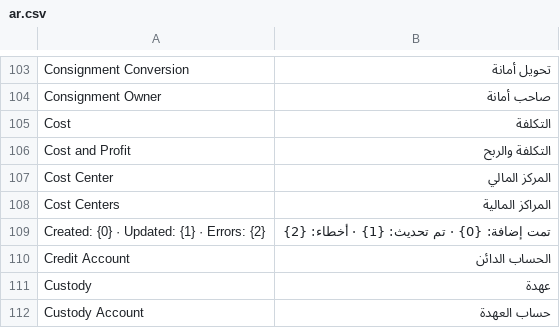
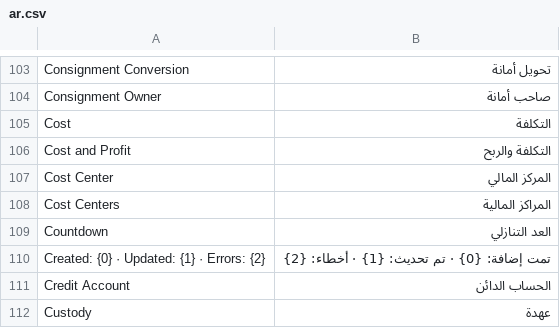
Before and after one commit to MostafaELShehabey/Smart-Power, a CSV file: smart_power/translations/ar.csv, drawn as a sheet; only a part is shown, gaps mark what is left out; the shorter side is filled out with more unchanged rows; the diff names each change by its address in the sheet, - before the commit and + after, or states it on an @@ line.

```diff
--- a/smart_power/translations/ar.csv
+++ b/smart_power/translations/ar.csv
+row 109: Countdown | العد التنازلي
```
Also changed, not shown: 4 other files.
